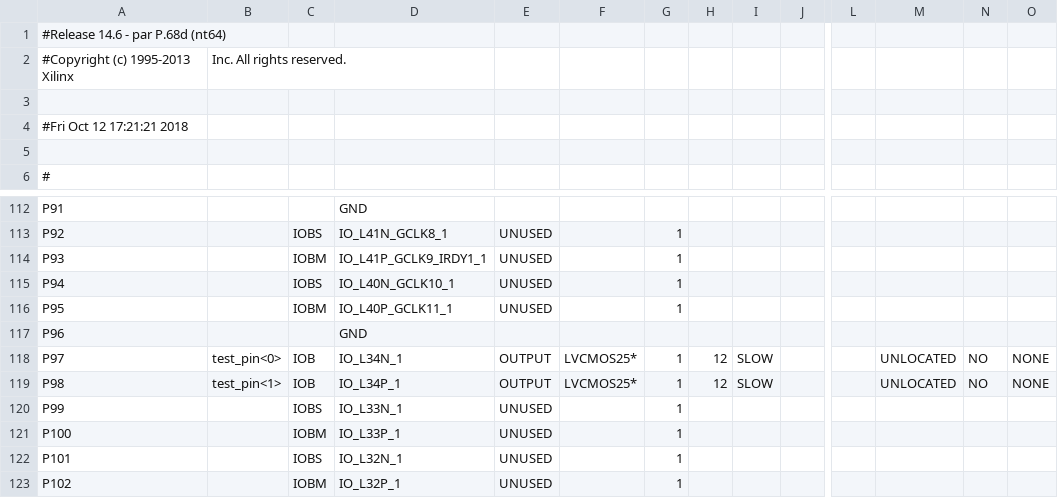
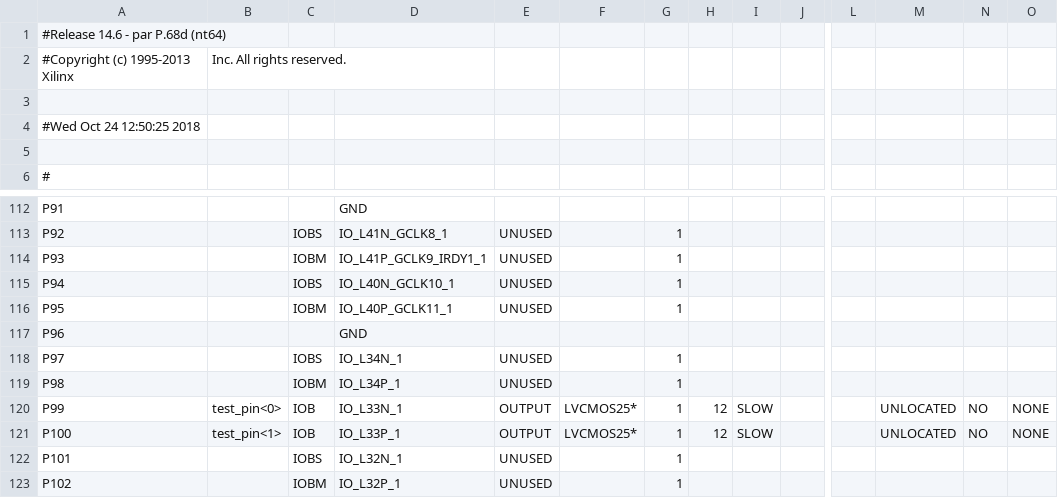
Before and after one commit to yyu226/mojo_hdmi, a CSV file: mojo_hdmi/dvi_demo_pad.csv, drawn as a sheet; only a part is shown, gaps mark what is left out; the diff names each change by its address in the sheet, - before the commit and + after, or states it on an @@ line.

```diff
--- a/mojo_hdmi/dvi_demo_pad.csv
+++ b/mojo_hdmi/dvi_demo_pad.csv
-A4: #Fri Oct 12 17:21:21 2018
+A4: #Wed Oct 24 12:50:25 2018
-B118: test_pin<0>
+B118: (empty)
-C118: IOB
+C118: IOBS
-E118:E119: OUTPUT
+E118:E119: UNUSED
-F118:F119: LVCMOS25*
+F118:F119: (empty)
-H118:H119: 12
+H118:H119: (empty)
-I118:I119: SLOW
+I118:I119: (empty)
-M118:M119: UNLOCATED
+M118:M119: (empty)
-N118:N119: NO
+N118:N119: (empty)
-O118:O119: NONE
+O118:O119: (empty)
-B119: test_pin<1>
+B119: (empty)
-C119: IOB
+C119: IOBM
-B120: (empty)
+B120: test_pin<0>
-C120: IOBS
+C120: IOB
-E120:E121: UNUSED
+E120:E121: OUTPUT
-F120:F121: (empty)
+F120:F121: LVCMOS25*
-H120:H121: (empty)
+H120:H121: 12
-I120:I121: (empty)
+I120:I121: SLOW
-M120:M121: (empty)
+M120:M121: UNLOCATED
-N120:N121: (empty)
+N120:N121: NO
-O120:O121: (empty)
+O120:O121: NONE
-B121: (empty)
+B121: test_pin<1>
-C121: IOBM
+C121: IOB
```
Also changed, not shown: 56 other files.
